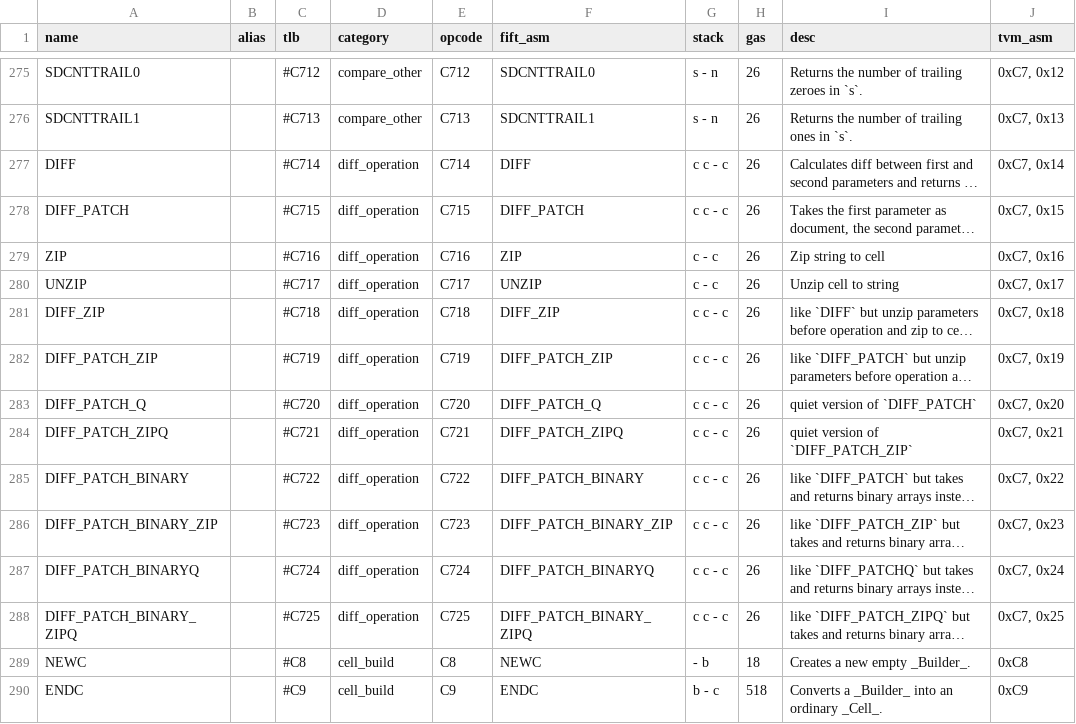
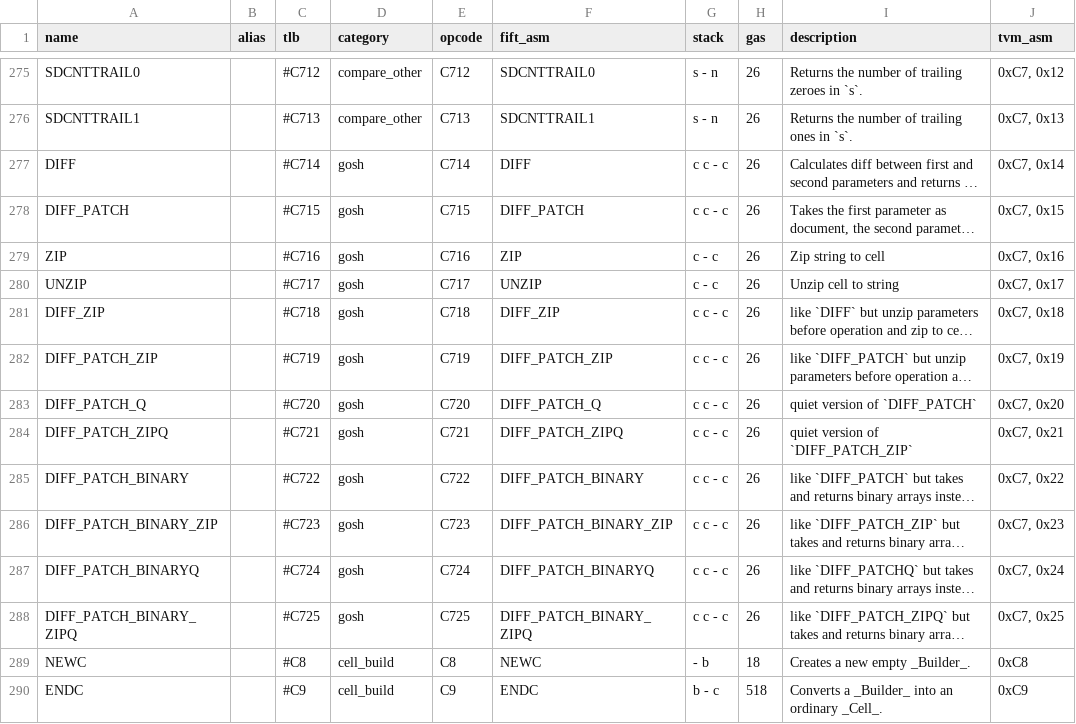
Before and after one commit to everscale-org/docs, a CSV file: src/arch/opcodes/tvm_opcodes.csv, drawn as a sheet; only a part is shown, gaps mark what is left out; long unchanged cells end in …; the diff names each change by its address in the sheet, - before the commit and + after, or states it on an @@ line.

Commit message:
convert csv_to_md.py to js file & add gosh_network category

```diff
--- a/src/arch/opcodes/tvm_opcodes.csv
+++ b/src/arch/opcodes/tvm_opcodes.csv
-I1: desc
+I1: description
-D277:D288 (category): diff_operation
+D277:D288 (category): gosh
```
Also changed, not shown: 5 other files.
